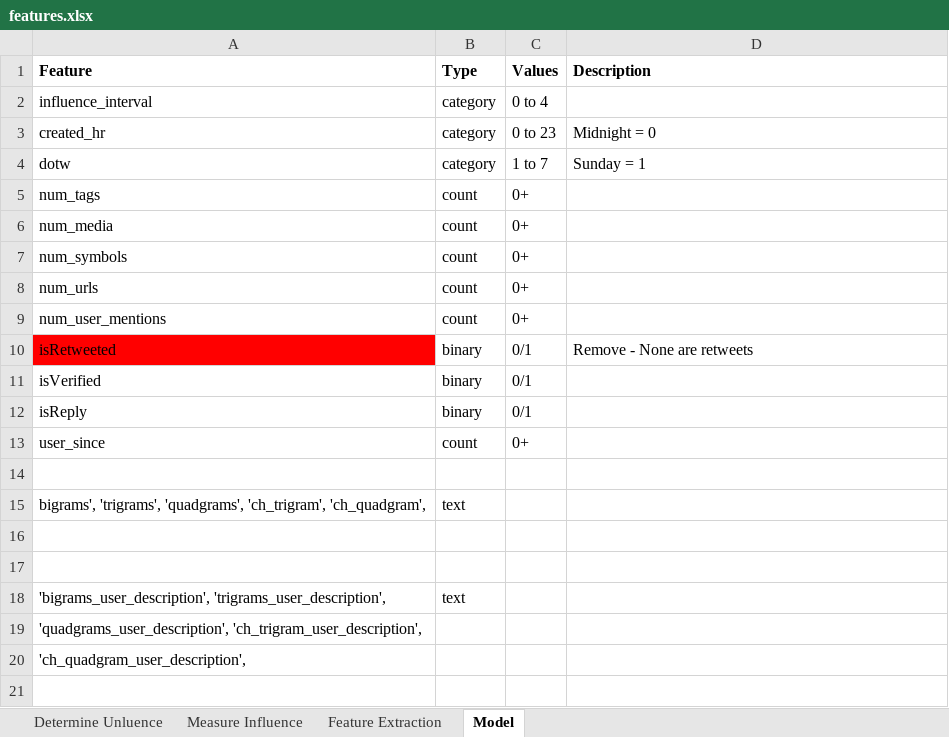
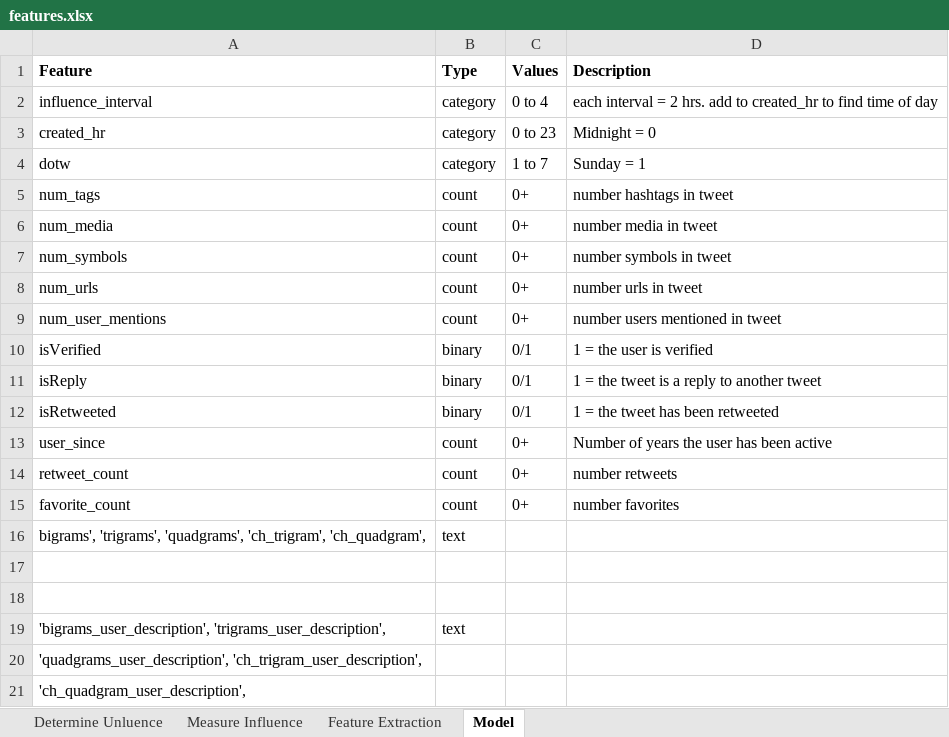
Before and after one commit to jdecke71/tw_net, an Excel workbook: resources/features.xlsx, sheet Model, drawn as a sheet; values as stored, in another font and other column widths than the file's, no borders; removed rows and columns are numbered as before the commit, all else as after; the diff names each change by its address in the sheet, - before the commit and + after, or states it on an @@ line.

```diff
--- a/resources/features.xlsx (sheet Model)
+++ b/resources/features.xlsx (sheet Model)
-D2 (Description): (empty)
+D2 (Description): each interval = 2 hrs. add to created_hr to find time of day
-D5 (Description): (empty)
+D5 (Description): number hashtags in tweet
-D6 (Description): (empty)
+D6 (Description): number media in tweet
-D7 (Description): (empty)
+D7 (Description): number symbols in tweet
-D8 (Description): (empty)
+D8 (Description): number urls in tweet
-D9 (Description): (empty)
+D9 (Description): number users mentioned in tweet
-row 10: isRetweeted | binary | 0/1 | Remove - None are retweets
-D10 (Description): (empty)
+D10 (Description): 1 = the user is verified
-D11 (Description): (empty)
+D11 (Description): 1 = the tweet is a reply to another tweet
+row 12: isRetweeted | binary | 0/1 | 1 = the tweet has been retweeted
-D13 (Description): (empty)
+D13 (Description): Number of years the user has been active
-row 14: (empty)
+row 14: retweet_count | count | 0+ | number retweets
+row 15: favorite_count | count | 0+ | number favorites
```
Also changed, not shown: 12 other files.
